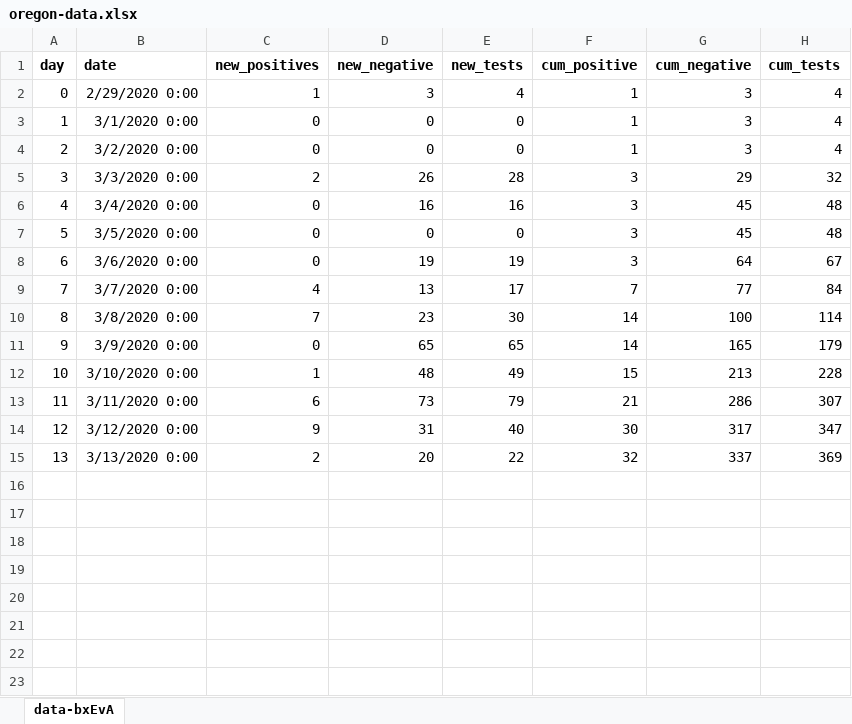
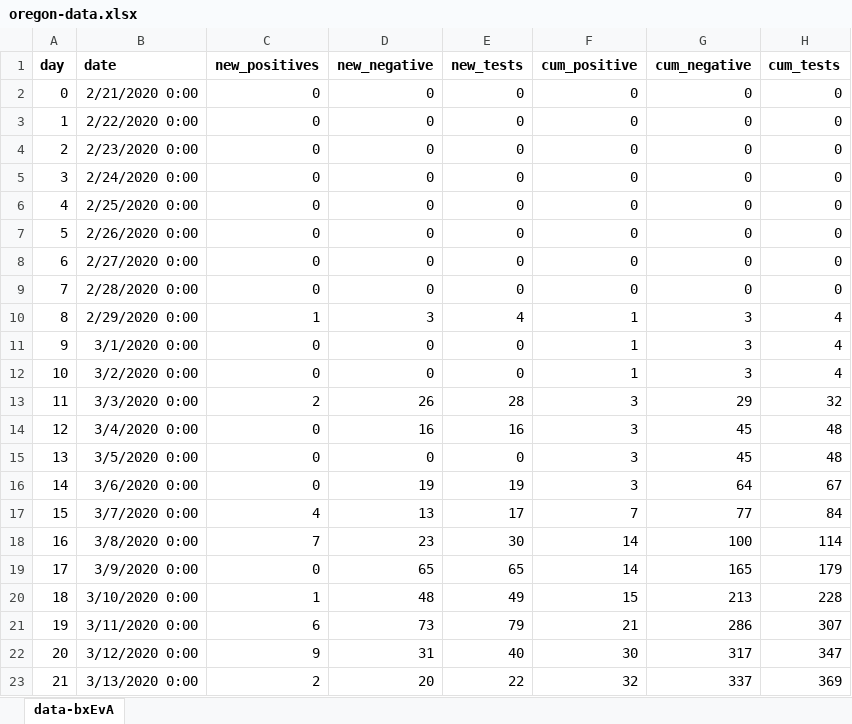
Before and after one commit to InstituteforDiseaseModeling/covasim, an Excel workbook: covasim/cova_oregon/oregon-data.xlsx, sheet data-bxEvA, drawn as a sheet; values as stored, in another font and other column widths than the file's, no borders; addresses are those after the commit; the diff names each change by its address in the sheet, - before the commit and + after, or states it on an @@ line.

```diff
--- a/covasim/cova_oregon/oregon-data.xlsx (sheet data-bxEvA)
+++ b/covasim/cova_oregon/oregon-data.xlsx (sheet data-bxEvA)
+row 2: 0 | 2/21/2020 0:00 | 0 | 0 | 0 | 0 | 0 | 0
+row 3: 1 | 2/22/2020 0:00 | 0 | 0 | 0 | 0 | 0 | 0
+row 4: 2 | 2/23/2020 0:00 | 0 | 0 | 0 | 0 | 0 | 0
+row 5: 3 | 2/24/2020 0:00 | 0 | 0 | 0 | 0 | 0 | 0
+row 6: 4 | 2/25/2020 0:00 | 0 | 0 | 0 | 0 | 0 | 0
+row 7: 5 | 2/26/2020 0:00 | 0 | 0 | 0 | 0 | 0 | 0
+row 8: 6 | 2/27/2020 0:00 | 0 | 0 | 0 | 0 | 0 | 0
+row 9: 7 | 2/28/2020 0:00 | 0 | 0 | 0 | 0 | 0 | 0
@@ column A (day) renumbered from row 10 down @@
```
Also changed, not shown: formulas that keep their value, 2 other files.
